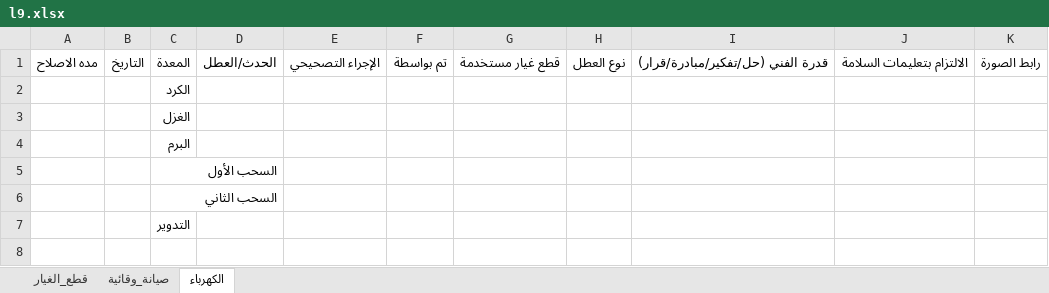
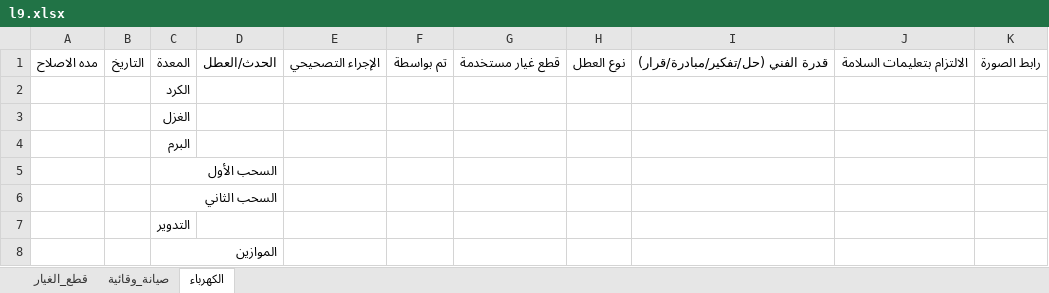
Before and after one commit to mahmedabdallh123/belyarn2, an Excel workbook: l9.xlsx, sheet الكهرباء, drawn as a sheet; values as stored, in another font and other column widths than the file's, no borders; the diff names each change by its address in the sheet, - before the commit and + after, or states it on an @@ line.

Commit message:
تحديث البيانات - 2026-08-31 16:25:33

```diff
--- a/l9.xlsx (sheet الكهرباء)
+++ b/l9.xlsx (sheet الكهرباء)
+row 8:  |  | الموازين
```
